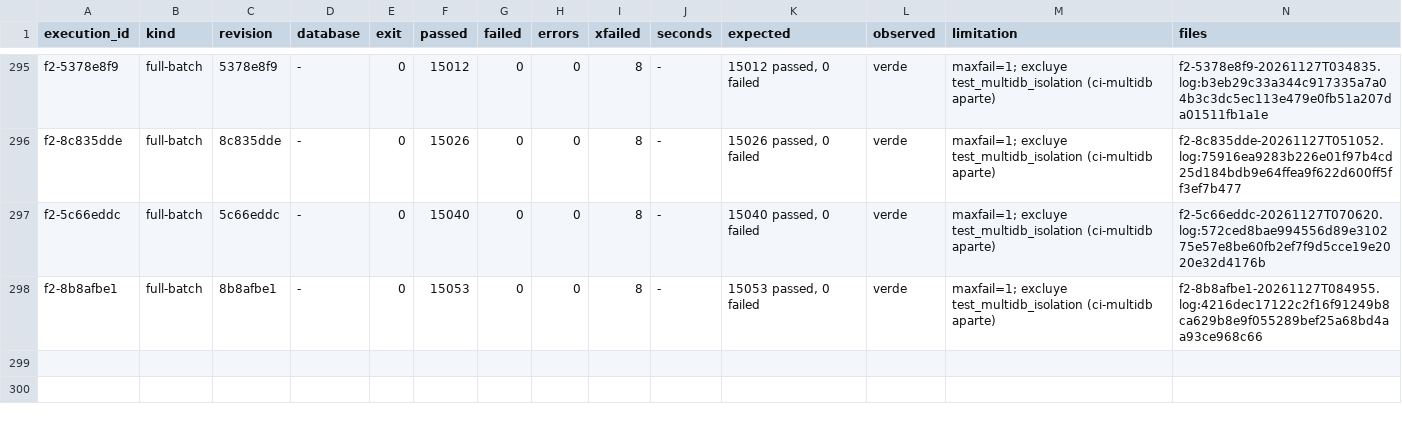
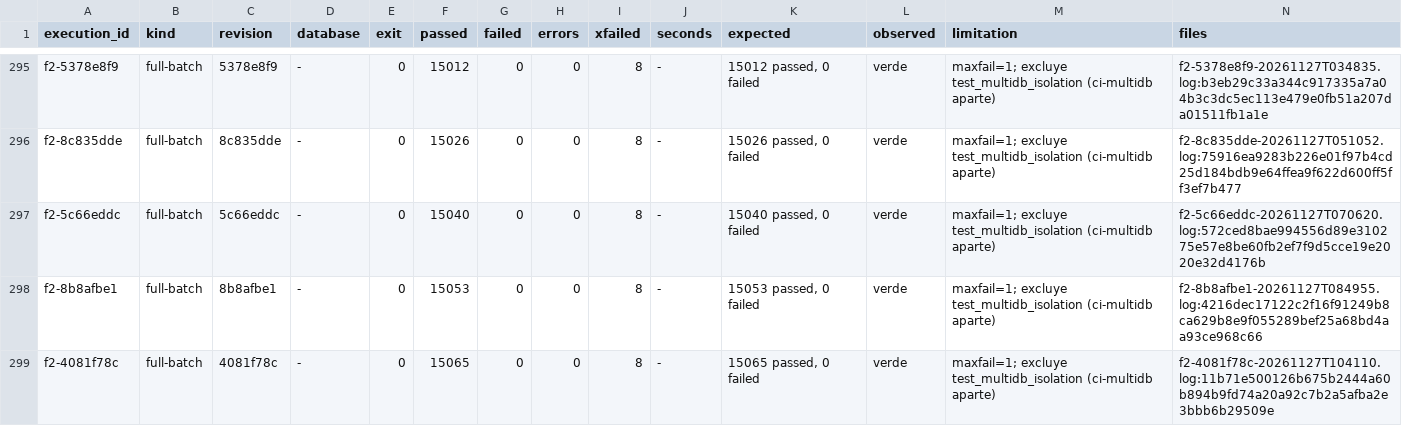
Before and after one commit to jcg-admin/kaupamex-api, a TSV file: scripts/workbench/orm-continuation-plan-20261103T095630/outputs/gates/index.tsv, drawn as a sheet; only a part is shown, gaps mark what is left out.

Commit message:
Record F2 of 4081f78c and the 4b plan unit
The full batch of 4081f78c (the home action of res.users and the
type default of every action subtype) passed 15065 tests with no
failure. Its evidence and the plan unit res-users-home-action-0397
enter the workbench so the unit can settle.

```diff
--- a/scripts/workbench/orm-continuation-plan-20261103T095630/outputs/gates/index.tsv
+++ b/scripts/workbench/orm-continuation-plan-20261103T095630/outputs/gates/index.tsv
@@ -298 +298,2 @@ f2-5c66eddc	full-batch	5c66eddc	-	0	15040	0	0	8	-	15040 passed, 0 failed	verde	m
 f2-8b8afbe1	full-batch	8b8afbe1	-	0	15053	0	0	8	-	15053 passed, 0 failed	verde	maxfail=1; excluye test_multidb_isolation (ci-multidb aparte)	f2-8b8afbe1-20261127T084955.log:4216dec17122c2f16f91249b8ca629b8e9f055289bef25a68bd4aa93ce968c66
+f2-4081f78c	full-batch	4081f78c	-	0	15065	0	0	8	-	15065 passed, 0 failed	verde	maxfail=1; excluye test_multidb_isolation (ci-multidb aparte)	f2-4081f78c-20261127T104110.log:11b71e500126b675b2444a60b894b9fd74a20a92c7b2a5afba2e3bbb6b29509e
```
Also changed, not shown: 3 other files.
